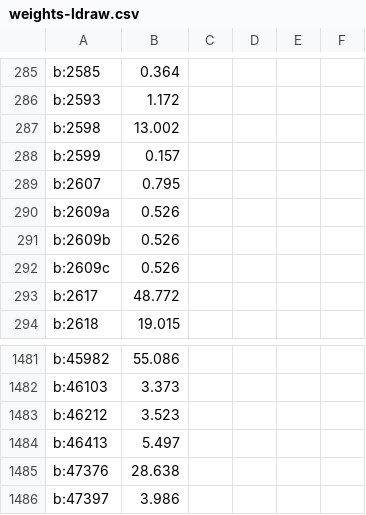
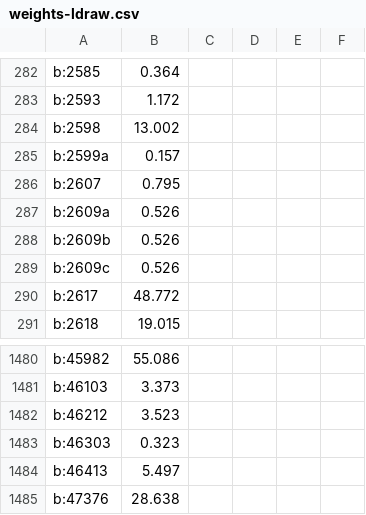
Before and after one commit to Dornbi/brickmesh, a CSV file: work/src/model/weights-ldraw.csv, drawn as a sheet; only a part is shown, gaps mark what is left out; the shorter side is filled out with more unchanged rows; the diff covers the shown part only.

```diff
--- a/work/src/model/weights-ldraw.csv
+++ b/work/src/model/weights-ldraw.csv
@@ -287,3 +284,3 @@ b:2593,1.172
 b:2598,13.002
-b:2599,0.157
+b:2599a,0.157
 b:2607,0.795
@@ -1483,2 +1482,3 @@ b:46103,3.373
 b:46212,3.523
+b:46303,0.323
 b:46413,5.497
```
Also changed, not shown: 2 added rows and 11 removed rows elsewhere in this file, work/src/model/weights-no-ldraw.csv, 1 other file.
